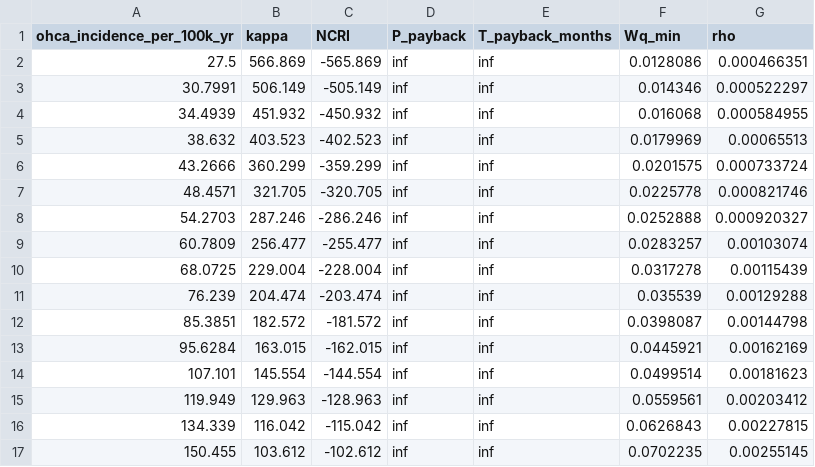
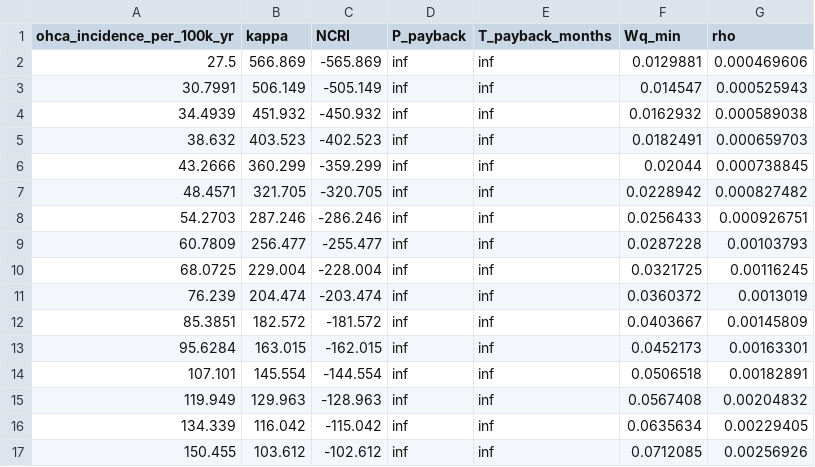
Before and after one commit to sunny-nanade/NMIMS-MPSTME-MDRIIA-2026, a CSV file: Group_03_Kashish_Vaishnavi/analytics/roi_sensitivity.csv, drawn as a sheet; only a part is shown; the diff covers the shown part only.

```diff
--- a/Group_03_Kashish_Vaishnavi/analytics/roi_sensitivity.csv
+++ b/Group_03_Kashish_Vaishnavi/analytics/roi_sensitivity.csv
@@ -1,17 +1,17 @@
 ohca_incidence_per_100k_yr,kappa,NCRI,P_payback,T_payback_months,Wq_min,rho
-27.5,566.869,-565.869,inf,inf,0.0128086,0.000466351
-30.7991,506.149,-505.149,inf,inf,0.014346,0.000522297
-34.4939,451.932,-450.932,inf,inf,0.016068,0.000584955
-38.632,403.523,-402.523,inf,inf,0.0179969,0.00065513
-43.2666,360.299,-359.299,inf,inf,0.0201575,0.000733724
-48.4571,321.705,-320.705,inf,inf,0.0225778,0.000821746
-54.2703,287.246,-286.246,inf,inf,0.0252888,0.000920327
-60.7809,256.477,-255.477,inf,inf,0.0283257,0.00103074
-68.0725,229.004,-228.004,inf,inf,0.0317278,0.00115439
-76.239,204.474,-203.474,inf,inf,0.035539,0.00129288
-85.3851,182.572,-181.572,inf,inf,0.0398087,0.00144798
-95.6284,163.015,-162.015,inf,inf,0.0445921,0.00162169
-107.101,145.554,-144.554,inf,inf,0.0499514,0.00181623
-119.949,129.963,-128.963,inf,inf,0.0559561,0.00203412
-134.339,116.042,-115.042,inf,inf,0.0626843,0.00227815
-150.455,103.612,-102.612,inf,inf,0.0702235,0.00255145
+27.5,566.869,-565.869,inf,inf,0.0129881,0.000469606
+30.7991,506.149,-505.149,inf,inf,0.014547,0.000525943
+34.4939,451.932,-450.932,inf,inf,0.0162932,0.000589038
+38.632,403.523,-402.523,inf,inf,0.0182491,0.000659703
+43.2666,360.299,-359.299,inf,inf,0.02044,0.000738845
+48.4571,321.705,-320.705,inf,inf,0.0228942,0.000827482
+54.2703,287.246,-286.246,inf,inf,0.0256433,0.000926751
+60.7809,256.477,-255.477,inf,inf,0.0287228,0.00103793
+68.0725,229.004,-228.004,inf,inf,0.0321725,0.00116245
+76.239,204.474,-203.474,inf,inf,0.0360372,0.0013019
+85.3851,182.572,-181.572,inf,inf,0.0403667,0.00145809
+95.6284,163.015,-162.015,inf,inf,0.0452173,0.00163301
+107.101,145.554,-144.554,inf,inf,0.0506518,0.00182891
+119.949,129.963,-128.963,inf,inf,0.0567408,0.00204832
+134.339,116.042,-115.042,inf,inf,0.0635634,0.00229405
+150.455,103.612,-102.612,inf,inf,0.0712085,0.00256926
```
Also changed, not shown: 88 edited cells elsewhere in this file, Group_03_Kashish_Vaishnavi/analytics/aed_delivery_real_trials.csv, Group_03_Kashish_Vaishnavi/analytics/capstone_statistics.csv, 21 other files.
